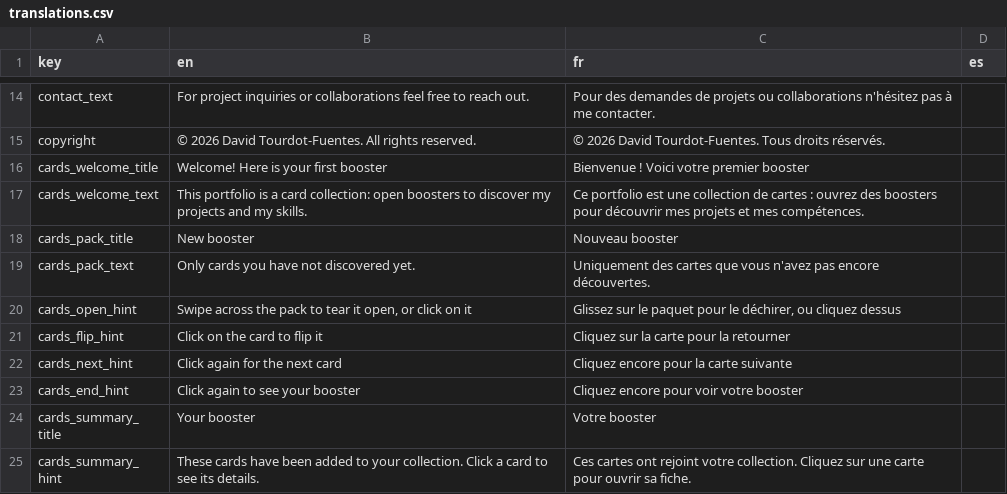
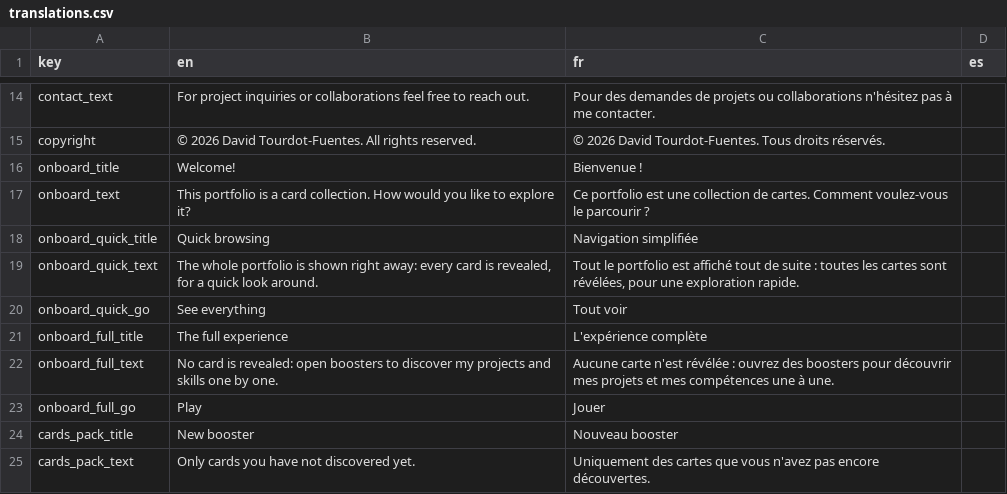
Before and after one commit to DavidTourdotFuentes/davidtourdotfuentes.github.io, a CSV file: translations.csv, drawn as a sheet; only a part is shown, gaps mark what is left out; the shorter side is filled out with more unchanged rows; removed rows and columns are numbered as before the commit, all else as after; the diff names each change by its address in the sheet, - before the commit and + after, or states it on an @@ line.

Commit message:
Added onboarding

```diff
--- a/translations.csv
+++ b/translations.csv
-row 16: cards_welcome_title | Welcome! Here is your first booster | Bienvenue ! Voici votre premier booster
-row 17: cards_welcome_text | This portfolio is a card collection: open boosters to discover my projects and my skills. | Ce portfolio est une collection de cartes : ouvrez des boosters pour découvrir mes projets et mes compétences.
+row 16: onboard_title | Welcome! | Bienvenue !
+row 17: onboard_text | This portfolio is a card collection. How would you like to explore it? | Ce portfolio est une collection de cartes. Comment voulez-vous le parcourir ?
+row 18: onboard_quick_title | Quick browsing | Navigation simplifiée
+row 19: onboard_quick_text | The whole portfolio is shown right away: every card is revealed, for a quick look around. | Tout le portfolio est affiché tout de suite : toutes les cartes sont révélées, pour une exploration rapide.
+row 20: onboard_quick_go | See everything | Tout voir
+row 21: onboard_full_title | The full experience | L'expérience complète
+row 22: onboard_full_text | No card is revealed: open boosters to discover my projects and skills one by one. | Aucune carte n'est révélée : ouvrez des boosters pour découvrir mes projets et mes compétences une à une.
+row 23: onboard_full_go | Play | Jouer
```
Also changed, not shown: 6 other files.
